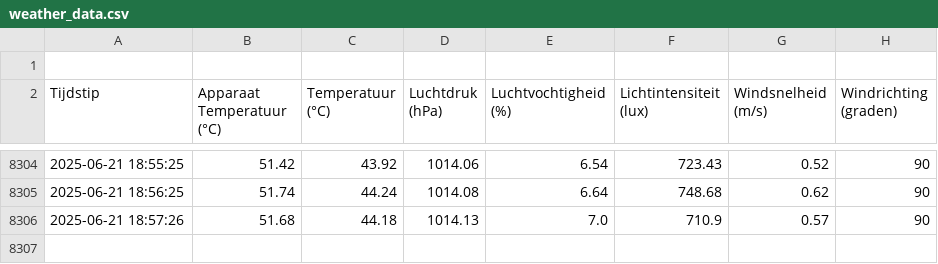
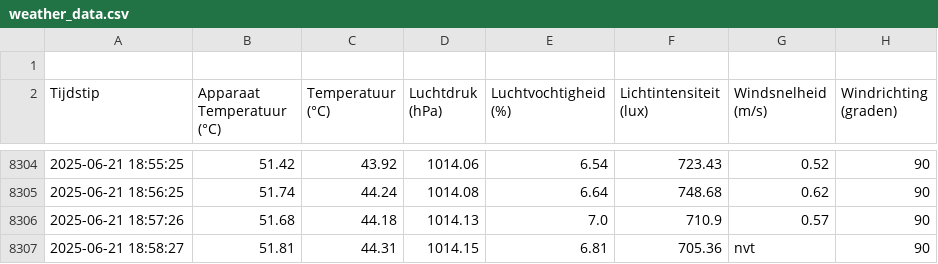
Before and after one commit to JohnaaQS/windmeter2.0, a CSV file: Programma/weather_data.csv, drawn as a sheet; only a part is shown, gaps mark what is left out; the diff names each change by its address in the sheet, - before the commit and + after, or states it on an @@ line.

Commit message:
auto update 2025-06-21 18:58:28

```diff
--- a/Programma/weather_data.csv
+++ b/Programma/weather_data.csv
+row 8307: 2025-06-21 18:58:27 | 51.81 | 44.31 | 1014.15 | 6.81 | 705.36 | nvt | 90
```
